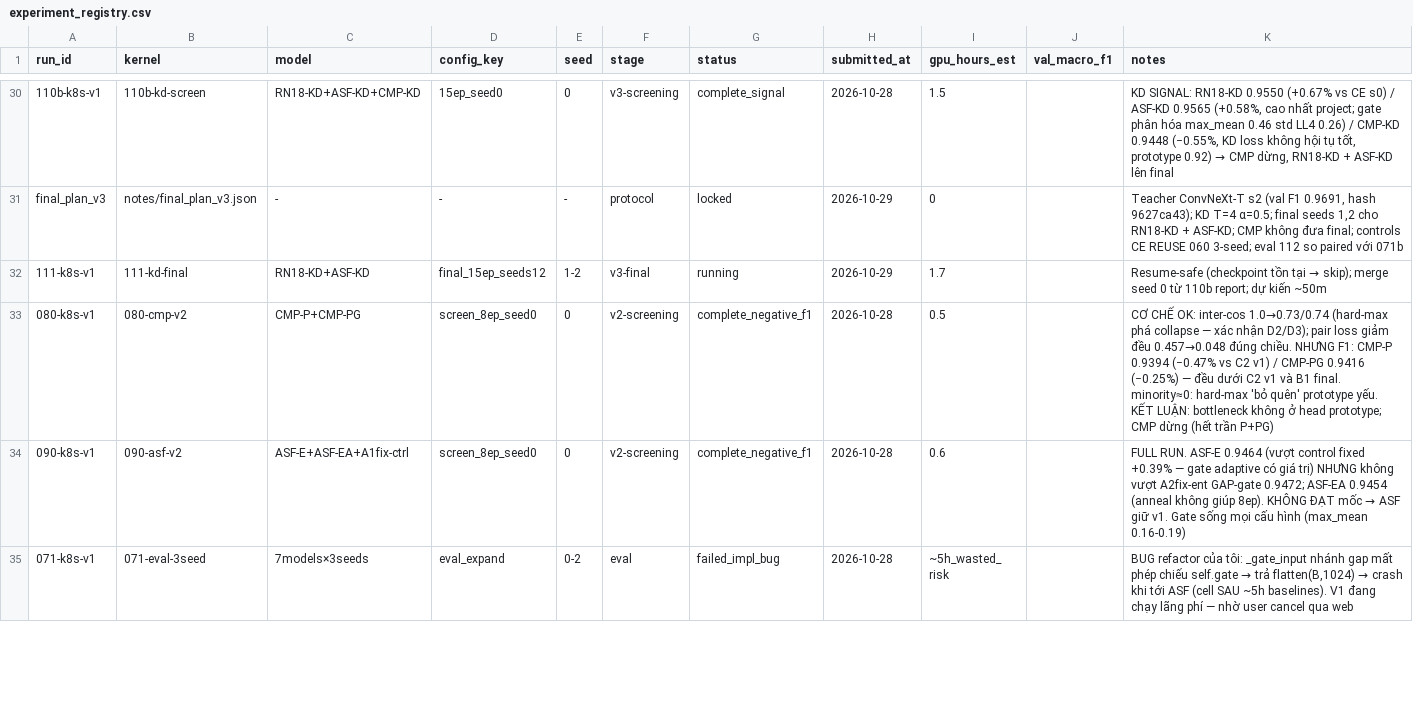
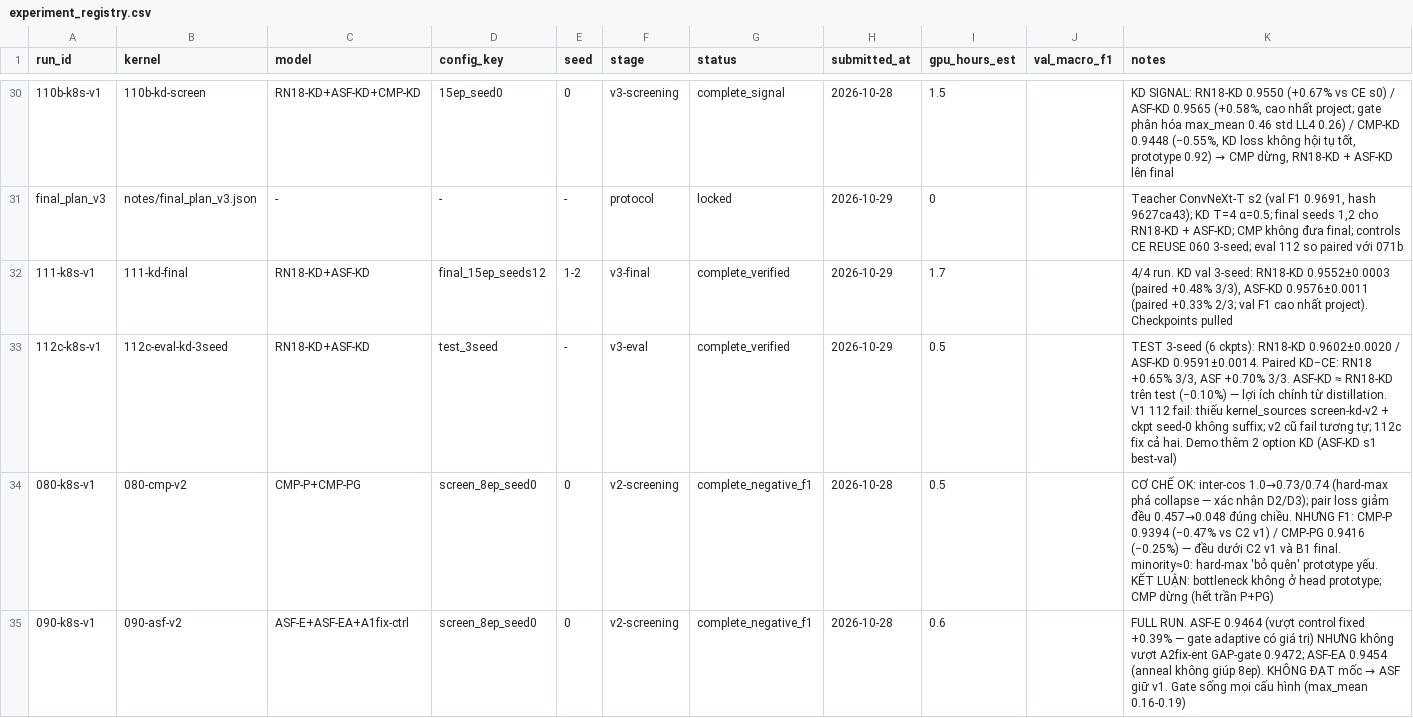
Before and after one commit to bangdang-ai-developer/kaggle-research, a CSV file: notes/experiment_registry.csv, drawn as a sheet; only a part is shown, gaps mark what is left out; the shorter side is filled out with more unchanged rows; the diff names each change by its address in the sheet, - before the commit and + after, or states it on an @@ line.

Commit message:
V3 complete: KD delivers consistent gains on TEST — RN18-KD 0.9602 (+0.65% vs CE, 3/3 seeds), ASF-KD 0.9591 (+0.70%, 3/3 seeds); ASF-KD ~= RN18-KD on test (architecture benefit shrinks under KD); CMP-KD negative. results_summary V3 section, demo KD options, registry/progress finalized

```diff
--- a/notes/experiment_registry.csv
+++ b/notes/experiment_registry.csv
-G32 (status): running
+G32 (status): complete_verified
@@ K32 (notes): Resume-safe (checkpoint tồn tại → skip); merge seed 0 từ 110b report; dự kiến ~50m → 4/4 run. KD val 3-seed: RN18-KD 0.9552±0.0003 (paired +0.48% 3/3), ASF-KD 0.9576±0.0011 (paired +0.33% 2/3; val F1 cao nhất project). Checkpoints pulled @@
+row 33: 112c-k8s-v1 | 112c-eval-kd-3seed | RN18-KD+ASF-KD | test_3seed | - | v3-eval | complete_verified | 2026-10-29 | 0.5 |  | TEST 3-seed (6 ckpts): RN18-KD 0.9602±0.0020 / ASF-KD 0.9591±0.0014. Paired KD−CE: RN18 +0.65% 3/3, ASF +0.70% 3/3. ASF-KD ≈ RN18-KD trên test (−0.10%) — lợi ích chính từ distillation. V1 112 fail: thiếu kernel_sources screen-kd-v2 + ckpt seed-0 không suffix; v2 cũ fail tương tự; 112c fix cả hai. Demo thêm 2 option KD (ASF-KD s1 best-val)
```
Also changed, not shown: 3 other files.
